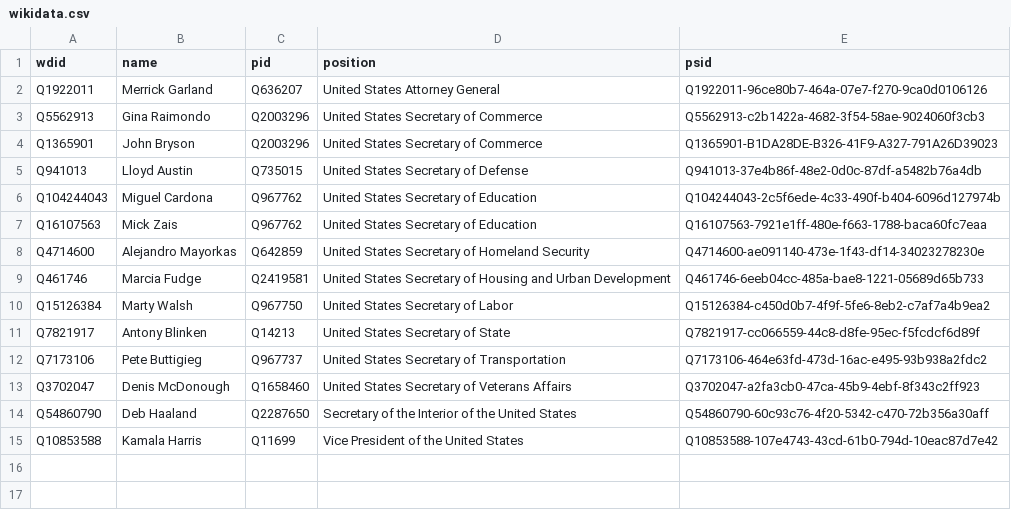
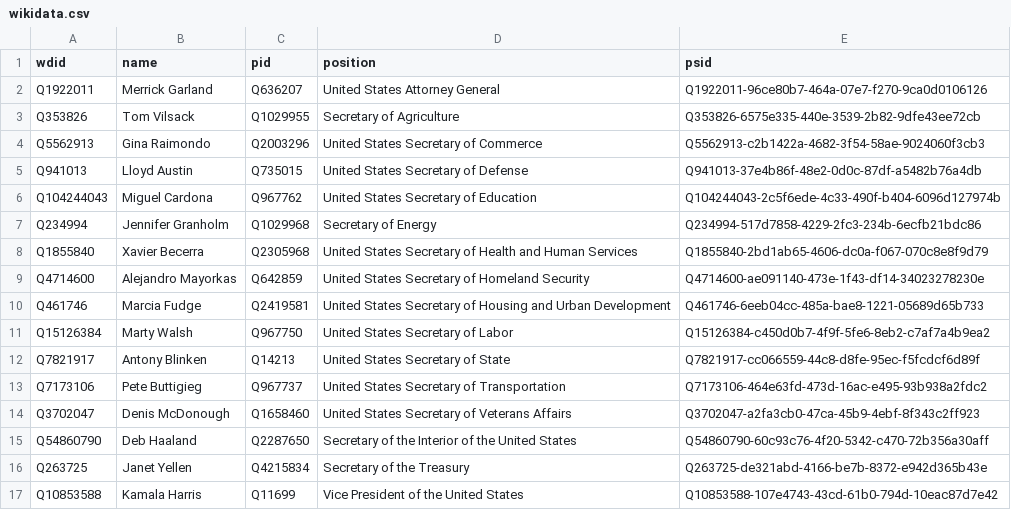
Before and after one commit to every-politician-scrapers/us-cabinet, a CSV file: data/wikidata.csv, drawn as a sheet; removed rows and columns are numbered as before the commit, all else as after; the diff names each change by its address in the sheet, - before the commit and + after, or states it on an @@ line.

```diff
--- a/data/wikidata.csv
+++ b/data/wikidata.csv
+row 3: Q353826 | Tom Vilsack | Q1029955 | Secretary of Agriculture | Q353826-6575e335-440e-3539-2b82-9dfe43ee72cb
-row 4: Q1365901 | John Bryson | Q2003296 | United States Secretary of Commerce | Q1365901-B1DA28DE-B326-41F9-A327-791A26D39023
-row 7: Q16107563 | Mick Zais | Q967762 | United States Secretary of Education | Q16107563-7921e1ff-480e-f663-1788-baca60fc7eaa
+row 7: Q234994 | Jennifer Granholm | Q1029968 | Secretary of Energy | Q234994-517d7858-4229-2fc3-234b-6ecfb21bdc86
+row 8: Q1855840 | Xavier Becerra | Q2305968 | United States Secretary of Health and Human Services | Q1855840-2bd1ab65-4606-dc0a-f067-070c8e8f9d79
+row 16: Q263725 | Janet Yellen | Q4215834 | Secretary of the Treasury | Q263725-de321abd-4166-be7b-8372-e942d365b43e
```
Also changed, not shown: data/diff.csv.
